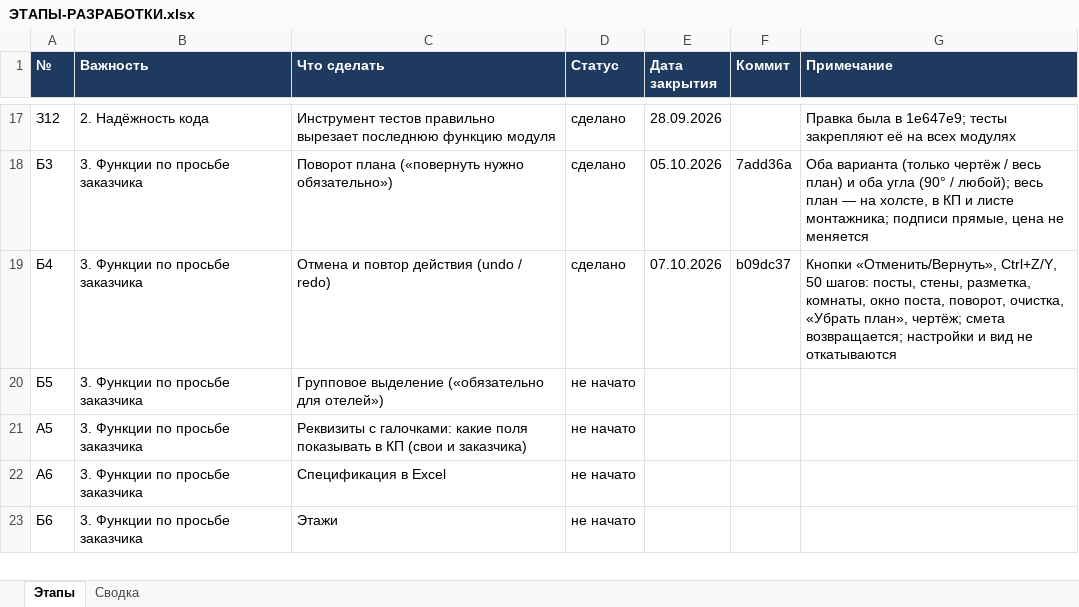
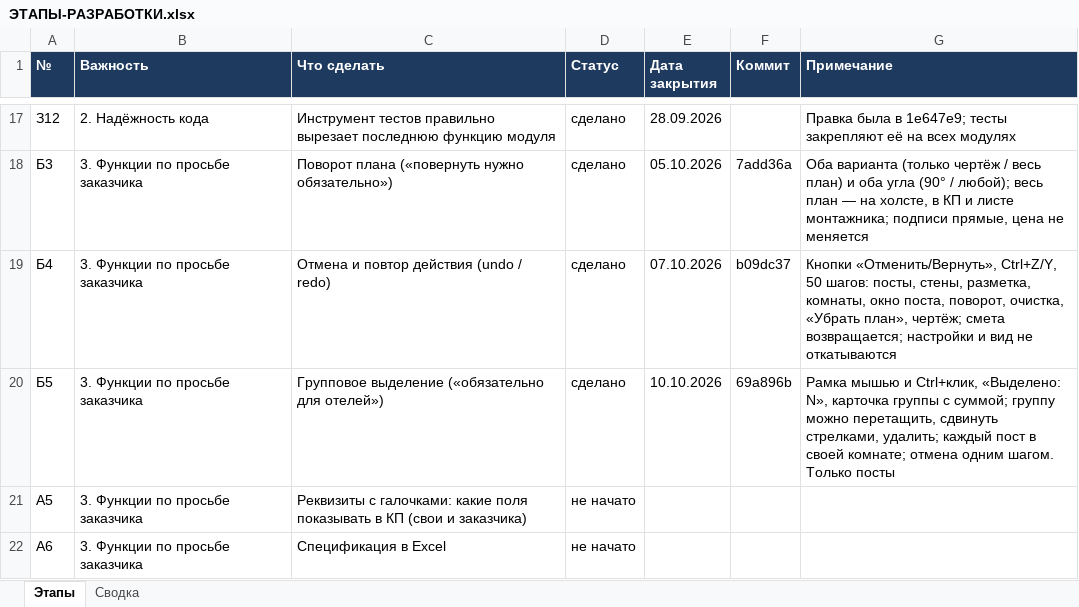
Before and after one commit to ZAVALEX174/electroPlan, an Excel workbook: docs/ЭТАПЫ-РАЗРАБОТКИ.xlsx, sheet Этапы, drawn as a sheet; only a part is shown, gaps mark what is left out; the shorter side is filled out with more unchanged rows; values as stored, in another font and other column widths than the file's, no borders; conditional formats not drawn; the diff names each change by its address in the sheet, - before the commit and + after, or states it on an @@ line.

```diff
--- a/docs/ЭТАПЫ-РАЗРАБОТКИ.xlsx (sheet Этапы)
+++ b/docs/ЭТАПЫ-РАЗРАБОТКИ.xlsx (sheet Этапы)
-D20 (Статус): не начато
+D20 (Статус): сделано
-E20 (Дата закрытия): (empty)
+E20 (Дата закрытия): 10.10.2026
-F20 (Коммит): (empty)
+F20 (Коммит): 69a896b
-G20 (Примечание): (empty)
+G20 (Примечание): Рамка мышью и Ctrl+клик, «Выделено: N», карточка группы с суммой; группу можно перетащить, сдвинуть стрелками, удалить; каждый пост в своей комнате; отмена одним шагом. Только посты
```
Also changed, not shown: 2 other files.
